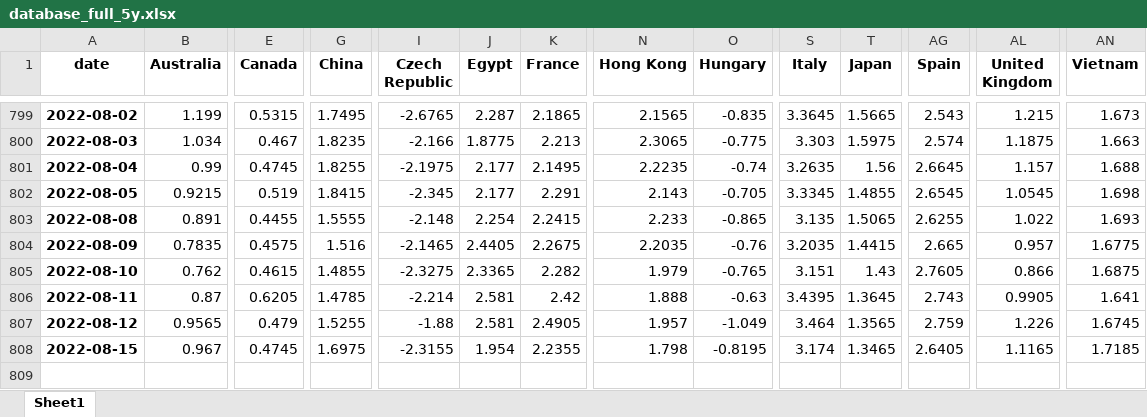
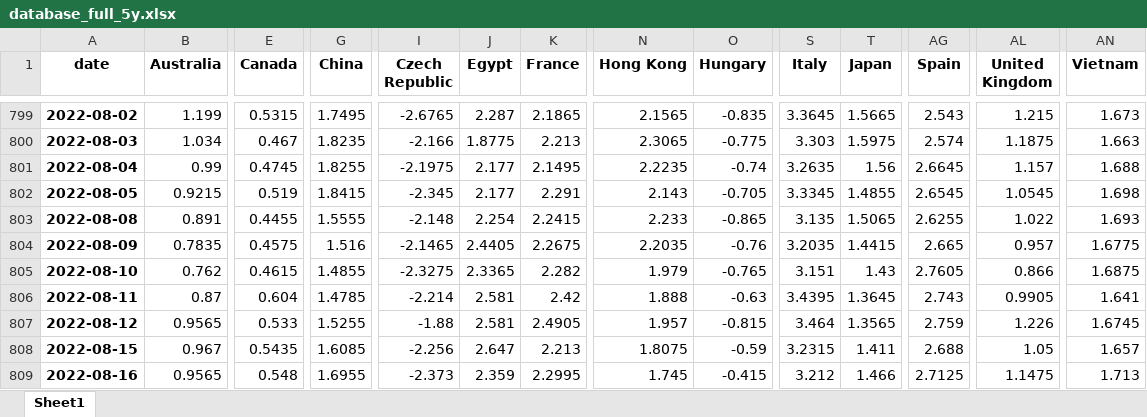
Before and after one commit to cober-data/curvature_database, an Excel workbook: database_full_5y.xlsx, sheet Sheet1, drawn as a sheet; only a part is shown, gaps mark what is left out; values as stored, in another font and other column widths than the file's, no borders; rows hold the shown columns only; the diff names each change by its address in the sheet, - before the commit and + after, or states it on an @@ line.

```diff
--- a/database_full_5y.xlsx (sheet Sheet1)
+++ b/database_full_5y.xlsx (sheet Sheet1)
-E806 (Canada): 0.6205
+E806 (Canada): 0.604
-E807 (Canada): 0.479
+E807 (Canada): 0.533
-O807 (Hungary): -1.049
+O807 (Hungary): -0.815
-E808 (Canada): 0.4745
+E808 (Canada): 0.5435
-G808 (China): 1.6975
+G808 (China): 1.6085
-I808 (Czech Republic): -2.3155
+I808 (Czech Republic): -2.256
-J808 (Egypt): 1.954
+J808 (Egypt): 2.647
-K808 (France): 2.2355
+K808 (France): 2.213
-N808 (Hong Kong): 1.798
+N808 (Hong Kong): 1.8075
-O808 (Hungary): -0.8195
+O808 (Hungary): -0.59
-S808 (Italy): 3.174
+S808 (Italy): 3.2315
-T808 (Japan): 1.3465
+T808 (Japan): 1.411
-AG808 (Spain): 2.6405
+AG808 (Spain): 2.688
-AL808 (United Kingdom): 1.1165
+AL808 (United Kingdom): 1.05
-AN808 (Vietnam): 1.7185
+AN808 (Vietnam): 1.657
+row 809: 2022-08-16 | 0.9565 | 0.548 | 1.6955 | -2.373 | 2.359 | 2.2995 | 1.745 | -0.415 | 3.212 | 1.466 | 2.7125 | 1.1475 | 1.713
```
Also changed, not shown: Bonds_France.xlsx, Bonds_Spain.xlsx, 39 other files.
